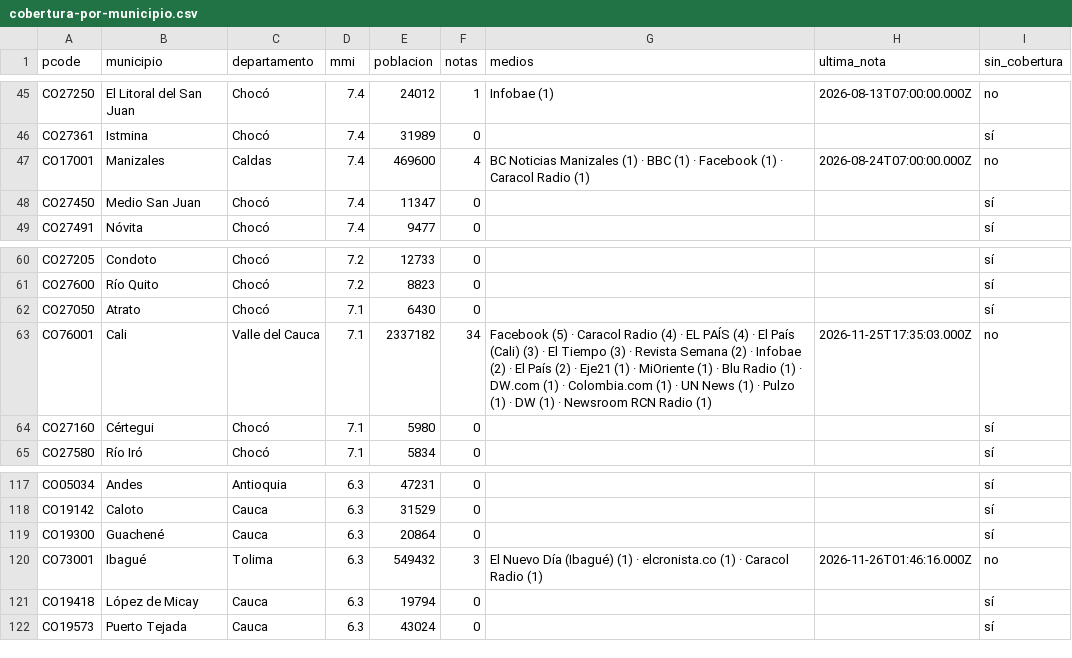
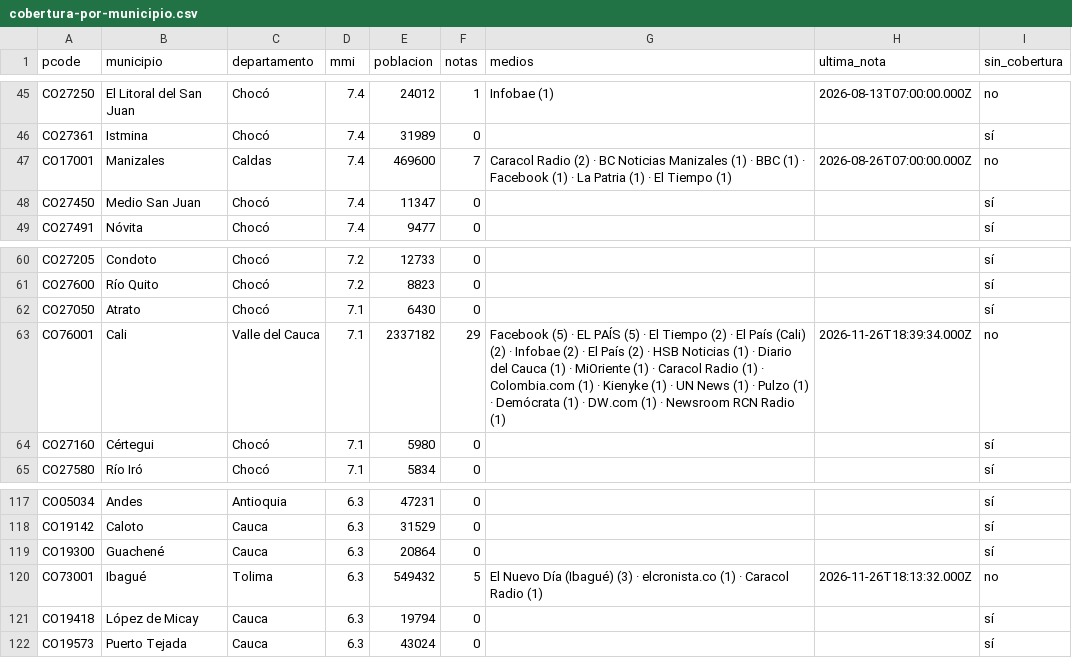
Before and after one commit to YesidAlmanzaGamba/report_cali, a CSV file: data/export/cobertura-por-municipio.csv, drawn as a sheet; only a part is shown, gaps mark what is left out; the diff covers the shown part only.

```diff
--- a/data/export/cobertura-por-municipio.csv
+++ b/data/export/cobertura-por-municipio.csv
@@ -46,3 +46,3 @@ CO27250,El Litoral del San Juan,Chocó,7.4,24012,1,Infobae (1),2026-08-13T07:00:
 CO27361,Istmina,Chocó,7.4,31989,0,,,sí
-CO17001,Manizales,Caldas,7.4,469600,4,BC Noticias Manizales (1) · BBC (1) · Facebook (1) · Caracol Radio (1),2026-08-24T07:00:00.000Z,no
+CO17001,Manizales,Caldas,7.4,469600,7,Caracol Radio (2) · BC Noticias Manizales (1) · BBC (1) · Facebook (1) · La Patria (1) · El Tiempo (1),2026-08-26T07:00:00.000Z,no
 CO27450,Medio San Juan,Chocó,7.4,11347,0,,,sí
@@ -62,3 +62,3 @@ CO27600,Río Quito,Chocó,7.2,8823,0,,,sí
 CO27050,Atrato,Chocó,7.1,6430,0,,,sí
-CO76001,Cali,Valle del Cauca,7.1,2337182,34,Facebook (5) · Caracol Radio (4) · EL PAÍS (4) · El País (Cali) (3) · El Tiempo (3) · Revista Semana (2) · Infobae (2) · El País (2) · Eje21 (1) · MiOriente (1) · Blu Radio (1) · DW.com (1) · Colombia.com (1) · UN News (1) · Pulzo (1) · DW (1) · Newsroom RCN Radio (1),2026-11-25T17:35:03.000Z,no
+CO76001,Cali,Valle del Cauca,7.1,2337182,29,Facebook (5) · EL PAÍS (5) · El Tiempo (2) · El País (Cali) (2) · Infobae (2) · El País (2) · HSB Noticias (1) · Diario del Cauca (1) · MiOriente (1) · Caracol Radio (1) · Colombia.com (1) · Kienyke (1) · UN News (1) · Pulzo (1) · Demócrata (1) · DW.com (1) · Newsroom RCN Radio (1),2026-11-26T18:39:34.000Z,no
 CO27160,Cértegui,Chocó,7.1,5980,0,,,sí
@@ -119,3 +119,3 @@ CO19142,Caloto,Cauca,6.3,31529,0,,,sí
 CO19300,Guachené,Cauca,6.3,20864,0,,,sí
-CO73001,Ibagué,Tolima,6.3,549432,3,El Nuevo Día (Ibagué) (1) · elcronista.co (1) · Caracol Radio (1),2026-11-26T01:46:16.000Z,no
+CO73001,Ibagué,Tolima,6.3,549432,5,El Nuevo Día (Ibagué) (3) · elcronista.co (1) · Caracol Radio (1),2026-11-26T18:13:32.000Z,no
 CO19418,López de Micay,Cauca,6.3,19794,0,,,sí
```
Also changed, not shown: 4 added rows, 2 removed rows and 25 edited cells elsewhere in this file, 4 other files.
